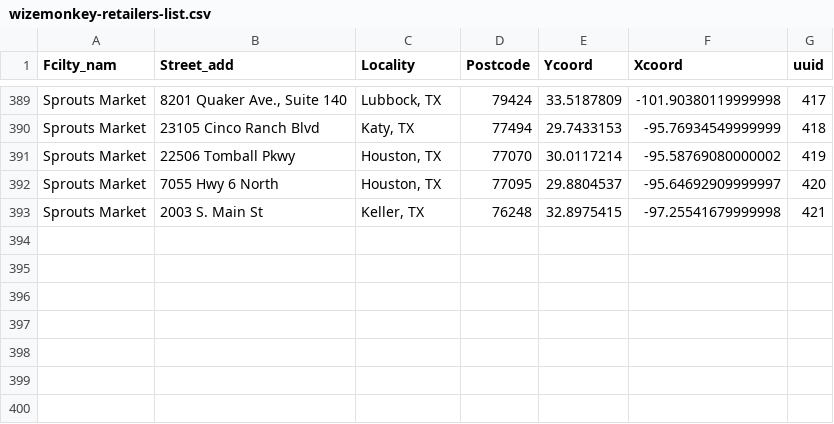
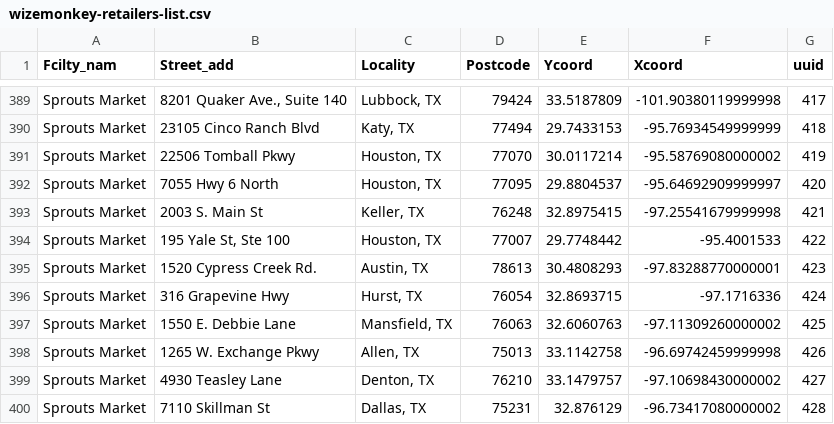
Before and after one commit to drinkwize/StoreData, a CSV file: wizemonkey-retailers-list.csv, drawn as a sheet; only a part is shown, gaps mark what is left out; the diff names each change by its address in the sheet, - before the commit and + after, or states it on an @@ line.

Commit message:
Update wizemonkey-retailers-list.csv

```diff
--- a/wizemonkey-retailers-list.csv
+++ b/wizemonkey-retailers-list.csv
+row 394: Sprouts Market | 195 Yale St, Ste 100 | Houston, TX | 77007 | 29.7748442 | -95.4001533 | 422
+row 395: Sprouts Market | 1520 Cypress Creek Rd. | Austin, TX | 78613 | 30.4808293 | -97.83288770000001 | 423
+row 396: Sprouts Market | 316 Grapevine Hwy | Hurst, TX | 76054 | 32.8693715 | -97.1716336 | 424
+row 397: Sprouts Market | 1550 E. Debbie Lane | Mansfield, TX | 76063 | 32.6060763 | -97.11309260000002 | 425
+row 398: Sprouts Market | 1265 W. Exchange Pkwy | Allen, TX | 75013 | 33.1142758 | -96.69742459999998 | 426
+row 399: Sprouts Market | 4930 Teasley Lane | Denton, TX | 76210 | 33.1479757 | -97.10698430000002 | 427
+row 400: Sprouts Market | 7110 Skillman St | Dallas, TX | 75231 | 32.876129 | -96.73417080000002 | 428
```
